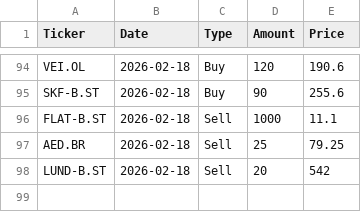
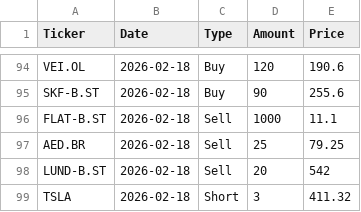
Before and after one commit to arofre/figab, a CSV file: transactions.csv, drawn as a sheet; only a part is shown, gaps mark what is left out.

Commit message:
Forgot a stock

```diff
--- a/transactions.csv
+++ b/transactions.csv
@@ -98 +98,2 @@ AED.BR;2026-02-18;Sell;25;79.25
 LUND-B.ST;2026-02-18;Sell;20;542
+TSLA;2026-02-18;Short;3;411.32
```
